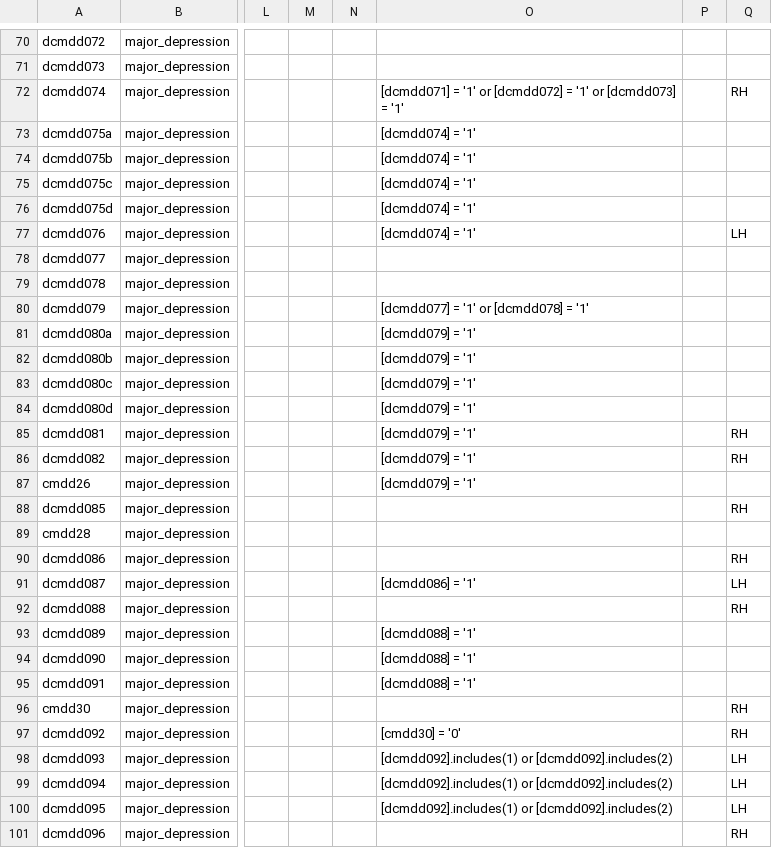
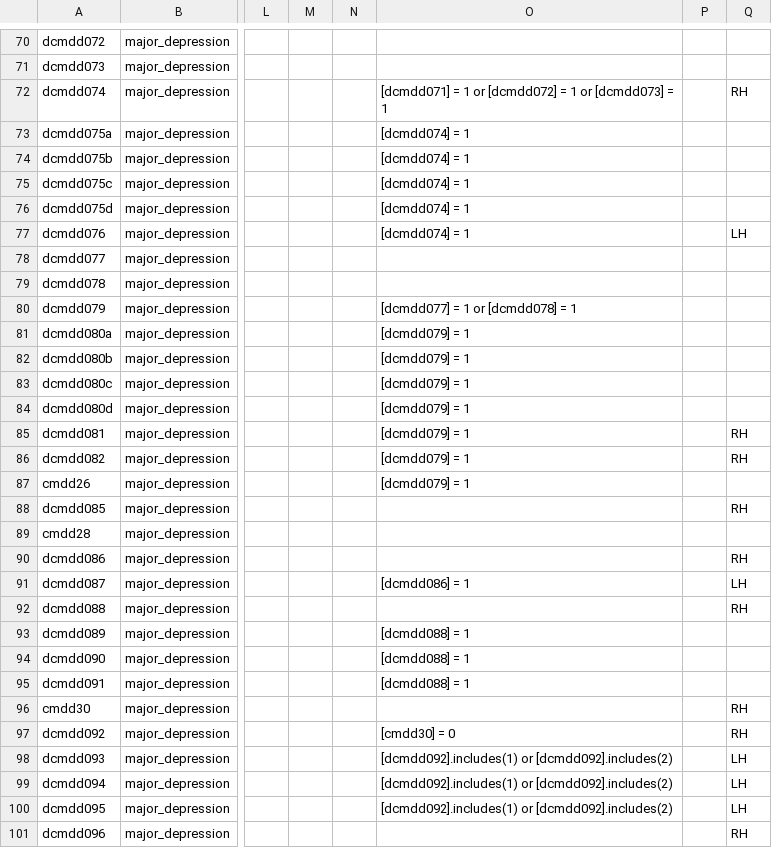
Before and after one commit to hotavocado/KSADS-major_depression, a CSV file: data_dic.csv, drawn as a sheet; only a part is shown, gaps mark what is left out; the diff covers the shown part only; the diff names each change by its address in the sheet, - before the commit and + after, or states it on an @@ line.

```diff
--- a/data_dic.csv
+++ b/data_dic.csv
-O72: [dcmdd071] = '1' or [dcmdd072] = '1' or [dcmdd073] = '1'
+O72: [dcmdd071] = 1 or [dcmdd072] = 1 or [dcmdd073] = 1
-O73:O77: [dcmdd074] = '1'
+O73:O77: [dcmdd074] = 1
-O80: [dcmdd077] = '1' or [dcmdd078] = '1'
+O80: [dcmdd077] = 1 or [dcmdd078] = 1
-O81:O87: [dcmdd079] = '1'
+O81:O87: [dcmdd079] = 1
-O91: [dcmdd086] = '1'
+O91: [dcmdd086] = 1
-O93:O95: [dcmdd088] = '1'
+O93:O95: [dcmdd088] = 1
-O97: [cmdd30] = '0'
+O97: [cmdd30] = 0
```
Also changed, not shown: 65 edited cells elsewhere in this file, 1 other file.
